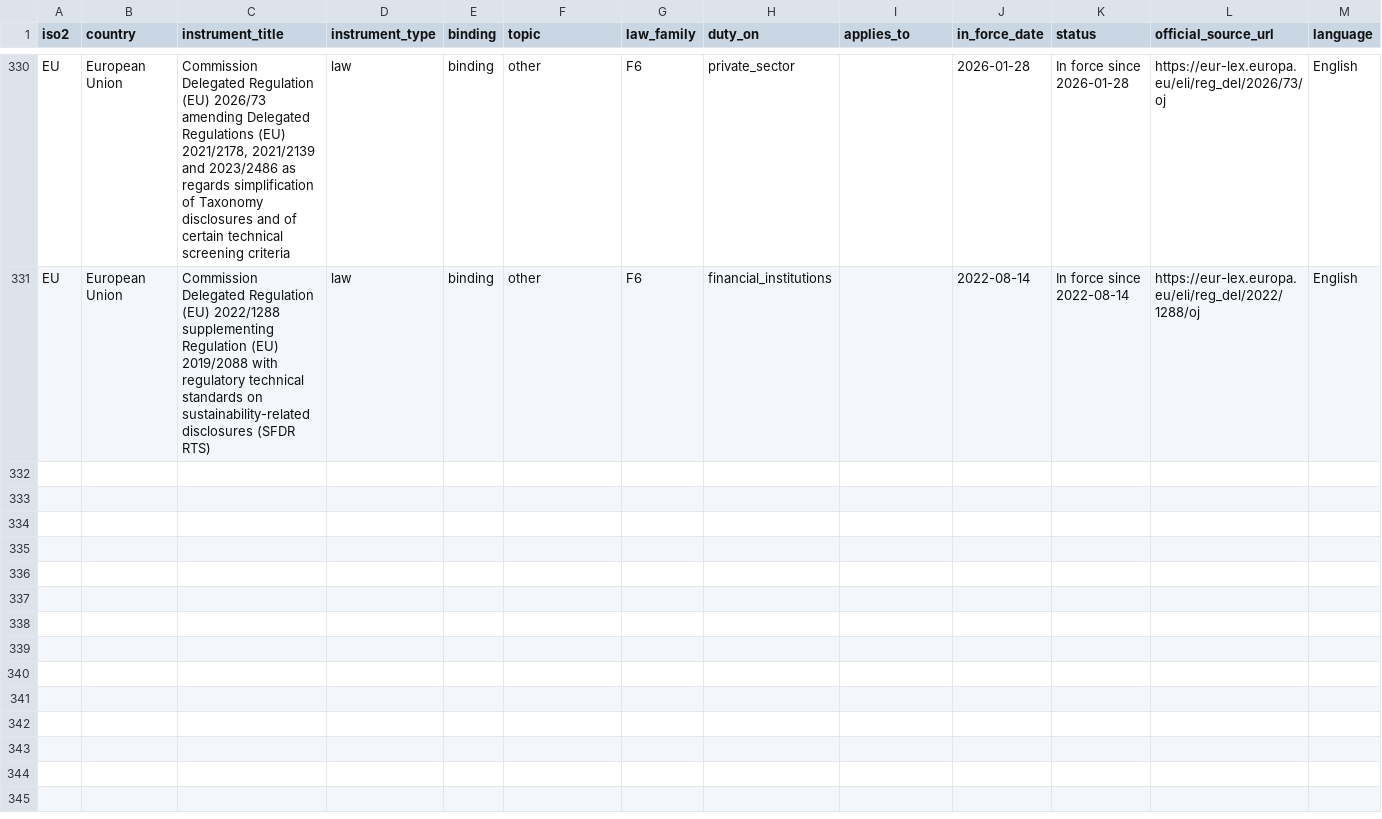
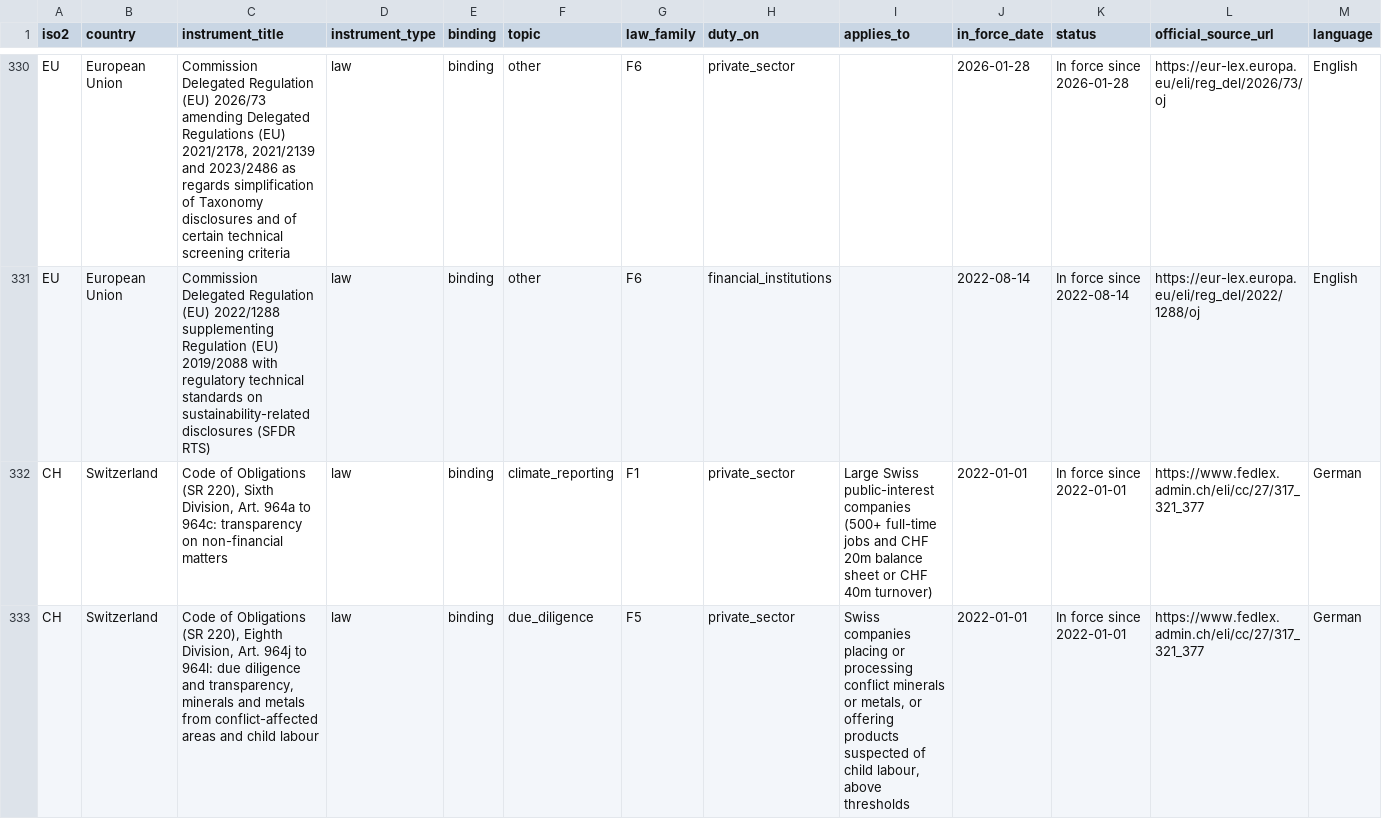
Before and after one commit to GoCarbonTracker-Hq/global-esg-law, a CSV file: register/register.csv, drawn as a sheet; only a part is shown, gaps mark what is left out; rows hold the shown columns only; the diff covers the shown part only; the diff names each change by its address in the sheet, - before the commit and + after, or states it on an @@ line.

```diff
--- a/register/register.csv
+++ b/register/register.csv
+row 332: CH | Switzerland | Code of Obligations (SR 220), Sixth Division, Art. 964a to 964c: transparency on non-financial matters | law | binding | climate_reporting | F1 | private_sector | Large Swiss public-interest companies (500+ full-time jobs and CHF 20m balance sheet or CHF 40m turnover) | 2022-01-01 | In force since 2022-01-01 | https://www.fedlex.admin.ch/eli/cc/27/317_321_377 | German
+row 333: CH | Switzerland | Code of Obligations (SR 220), Eighth Division, Art. 964j to 964l: due diligence and transparency, minerals and metals from conflict-affected areas and child labour | law | binding | due_diligence | F5 | private_sector | Swiss companies placing or processing conflict minerals or metals, or offering products suspected of child labour, above thresholds | 2022-01-01 | In force since 2022-01-01 | https://www.fedlex.admin.ch/eli/cc/27/317_321_377 | German
```
Also changed, not shown: 6 added rows and 8 edited cells elsewhere in this file, 34 other files.
